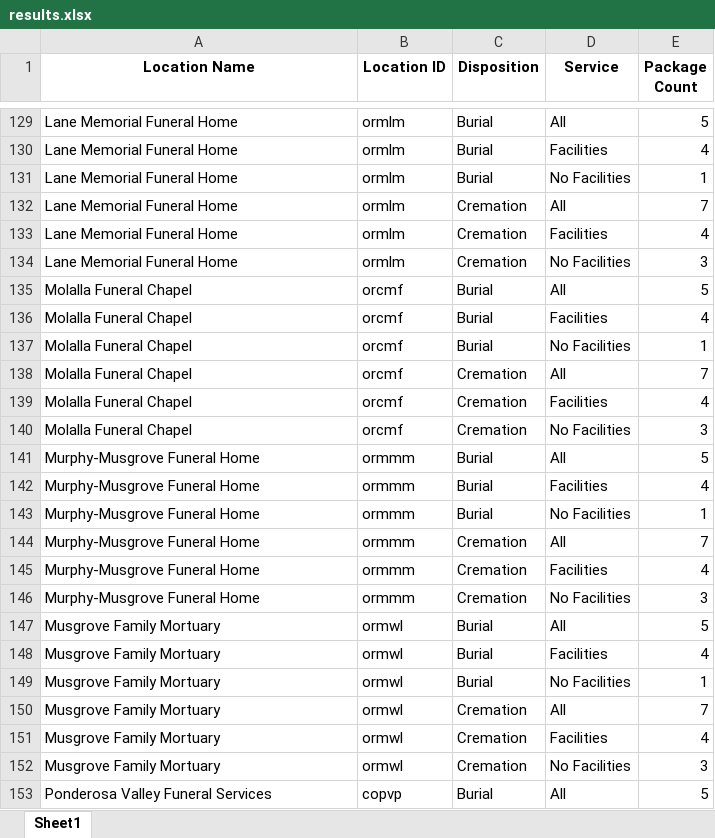
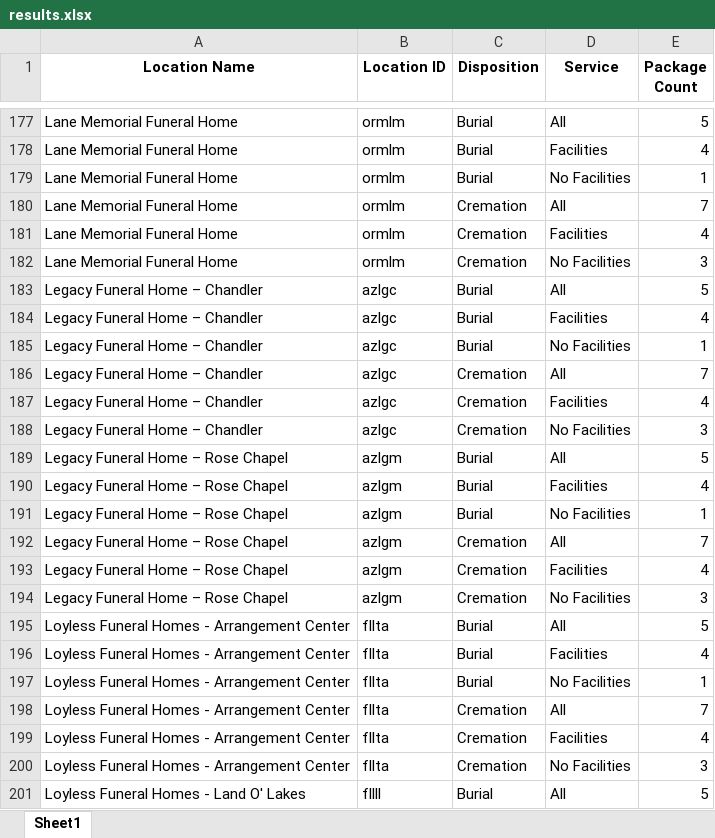
Before and after one commit to dkaneriya-ast/Guided-Selling-Automation, an Excel workbook: Results/results.xlsx, sheet Sheet1, drawn as a sheet; only a part is shown, gaps mark what is left out; the shorter side is filled out with more unchanged rows; values as stored, in another font and other column widths than the file's, no borders; the diff covers the shown part only; the diff names each change by its address in the sheet, - before the commit and + after, or states it on an @@ line.

```diff
--- a/Results/results.xlsx (sheet Sheet1)
+++ b/Results/results.xlsx (sheet Sheet1)
+row 183: Legacy Funeral Home – Chandler | azlgc | Burial | All | 5
+row 184: Legacy Funeral Home – Chandler | azlgc | Burial | Facilities | 4
+row 185: Legacy Funeral Home – Chandler | azlgc | Burial | No Facilities | 1
+row 186: Legacy Funeral Home – Chandler | azlgc | Cremation | All | 7
+row 187: Legacy Funeral Home – Chandler | azlgc | Cremation | Facilities | 4
+row 188: Legacy Funeral Home – Chandler | azlgc | Cremation | No Facilities | 3
+row 189: Legacy Funeral Home – Rose Chapel | azlgm | Burial | All | 5
+row 190: Legacy Funeral Home – Rose Chapel | azlgm | Burial | Facilities | 4
+row 191: Legacy Funeral Home – Rose Chapel | azlgm | Burial | No Facilities | 1
+row 192: Legacy Funeral Home – Rose Chapel | azlgm | Cremation | All | 7
+row 193: Legacy Funeral Home – Rose Chapel | azlgm | Cremation | Facilities | 4
+row 194: Legacy Funeral Home – Rose Chapel | azlgm | Cremation | No Facilities | 3
+row 195: Loyless Funeral Homes - Arrangement Center | fllta | Burial | All | 5
+row 196: Loyless Funeral Homes - Arrangement Center | fllta | Burial | Facilities | 4
+row 197: Loyless Funeral Homes - Arrangement Center | fllta | Burial | No Facilities | 1
+row 198: Loyless Funeral Homes - Arrangement Center | fllta | Cremation | All | 7
+row 199: Loyless Funeral Homes - Arrangement Center | fllta | Cremation | Facilities | 4
+row 200: Loyless Funeral Homes - Arrangement Center | fllta | Cremation | No Facilities | 3
+row 201: Loyless Funeral Homes - Land O' Lakes | fllll | Burial | All | 5
```
Also changed, not shown: 111 added rows elsewhere in this sheet, Data/Failed.xlsx, 6 other files.
